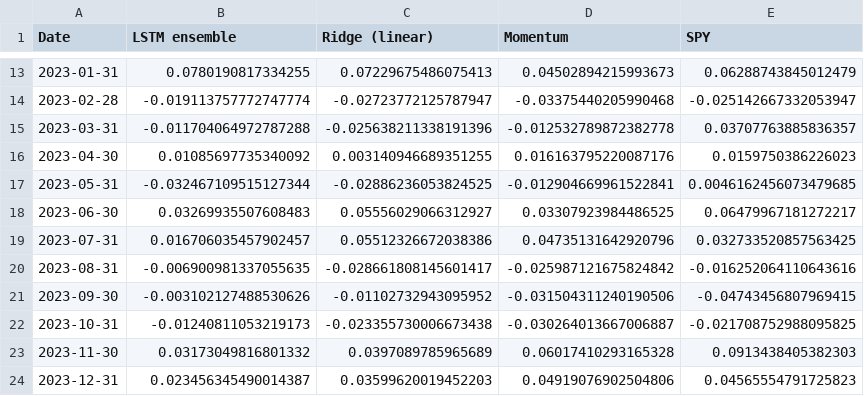
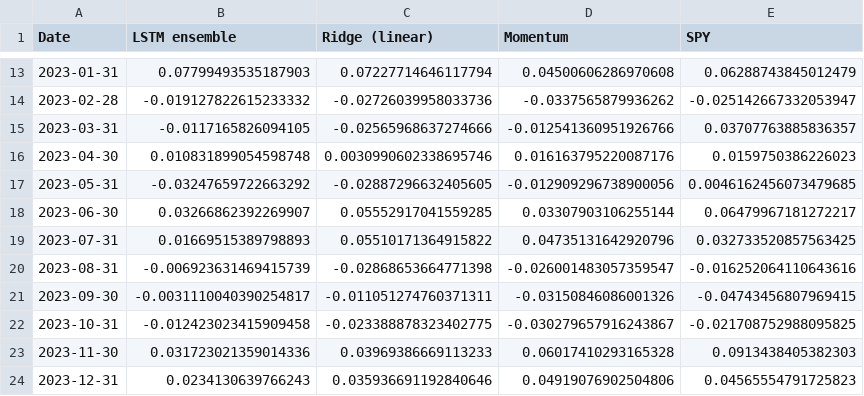
Before and after one commit to ericson180312/DeepAlpha-ETF, a CSV file: oos_monthly_returns.csv, drawn as a sheet; only a part is shown, gaps mark what is left out; the diff covers the shown part only.

```diff
--- a/oos_monthly_returns.csv
+++ b/oos_monthly_returns.csv
@@ -13,12 +13,12 @@ Date,LSTM ensemble,Ridge (linear),Momentum,SPY
-2023-01-31,0.0780190817334255,0.07229675486075413,0.04502894215993673,0.06288743845012479
-2023-02-28,-0.019113757772747774,-0.02723772125787947,-0.03375440205990468,-0.025142667332053947
-2023-03-31,-0.011704064972787288,-0.025638211338191396,-0.012532789872382778,0.03707763885836357
-2023-04-30,0.01085697735340092,0.003140946689351255,0.016163795220087176,0.0159750386226023
-2023-05-31,-0.032467109515127344,-0.02886236053824525,-0.012904669961522841,0.0046162456073479685
-2023-06-30,0.03269935507608483,0.05556029066312927,0.03307923984486525,0.06479967181272217
-2023-07-31,0.016706035457902457,0.05512326672038386,0.04735131642920796,0.032733520857563425
-2023-08-31,-0.006900981337055635,-0.028661808145601417,-0.025987121675824842,-0.016252064110643616
-2023-09-30,-0.003102127488530626,-0.01102732943095952,-0.031504311240190506,-0.04743456807969415
-2023-10-31,-0.01240811053219173,-0.023355730006673438,-0.030264013667006887,-0.021708752988095825
-2023-11-30,0.03173049816801332,0.0397089785965689,0.06017410293165328,0.0913438405382303
-2023-12-31,0.023456345490014387,0.03599620019452203,0.04919076902504806,0.04565554791725823
+2023-01-31,0.07799493535187903,0.07227714646117794,0.04500606286970608,0.06288743845012479
+2023-02-28,-0.019127822615233332,-0.02726039958033736,-0.0337565879936262,-0.025142667332053947
+2023-03-31,-0.0117165826094105,-0.02565968637274666,-0.012541360951926766,0.03707763885836357
+2023-04-30,0.010831899054598748,0.0030990602338695746,0.016163795220087176,0.0159750386226023
+2023-05-31,-0.03247659722663292,-0.02887296632405605,-0.012909296738900056,0.0046162456073479685
+2023-06-30,0.03266862392269907,0.05552917041559285,0.03307903106255144,0.06479967181272217
+2023-07-31,0.01669515389798893,0.05510171364915822,0.04735131642920796,0.032733520857563425
+2023-08-31,-0.006923631469415739,-0.02868653664771398,-0.026001483057359547,-0.016252064110643616
+2023-09-30,-0.0031110040390254817,-0.011051274760371311,-0.03150846086001326,-0.04743456807969415
+2023-10-31,-0.012423023415909458,-0.023388878323402775,-0.030279657916243867,-0.021708752988095825
+2023-11-30,0.031723021359014336,0.03969386669113233,0.06017410293165328,0.0913438405382303
+2023-12-31,0.0234130639766243,0.035936691192840646,0.04919076902504806,0.04565554791725823
```
Also changed, not shown: 121 edited cells elsewhere in this file, diagnostics_summary.csv, 7 other files.
